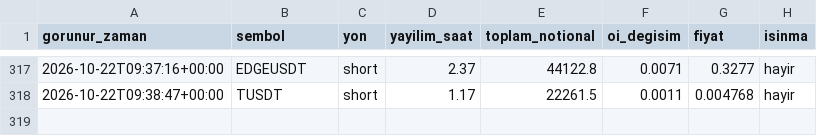
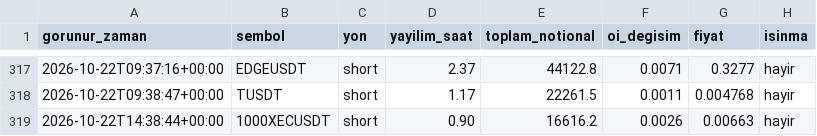
Before and after one commit to varmlx/balina-dedektor, a CSV file: olaylar.csv, drawn as a sheet; only a part is shown, gaps mark what is left out.

```diff
--- a/olaylar.csv
+++ b/olaylar.csv
@@ -318 +318,2 @@ gorunur_zaman,sembol,yon,yayilim_saat,toplam_notional,oi_degisim,fiyat,isinma
 2026-10-22T09:38:47+00:00,TUSDT,short,1.17,22261.5,0.0011,0.004768,hayir
+2026-10-22T14:38:44+00:00,1000XECUSDT,short,0.90,16616.2,0.0026,0.00663,hayir
```
Also changed, not shown: 2 other files.
